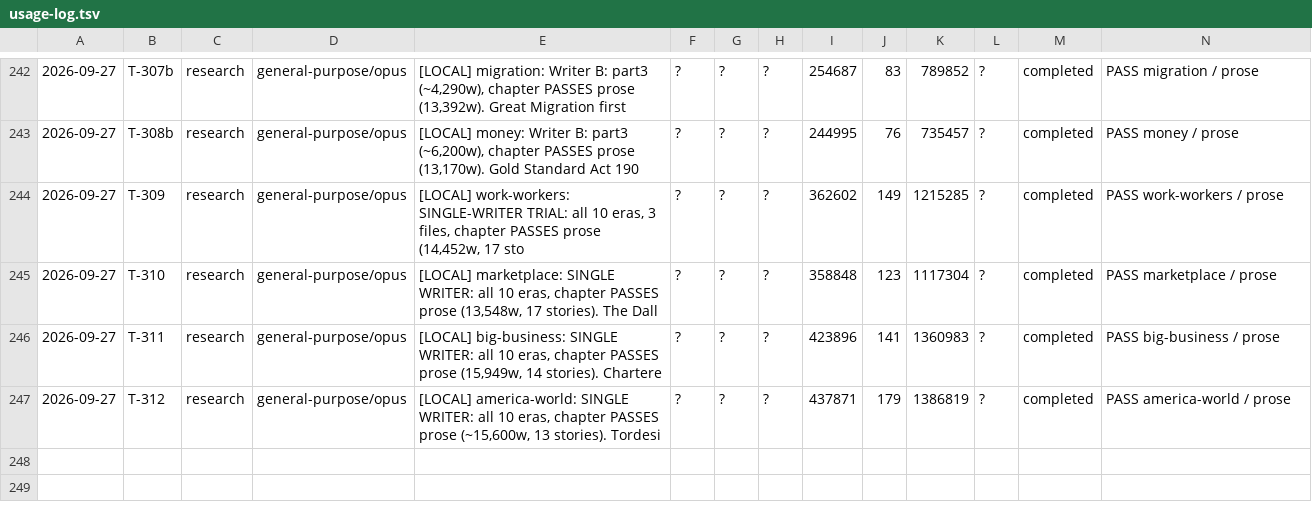
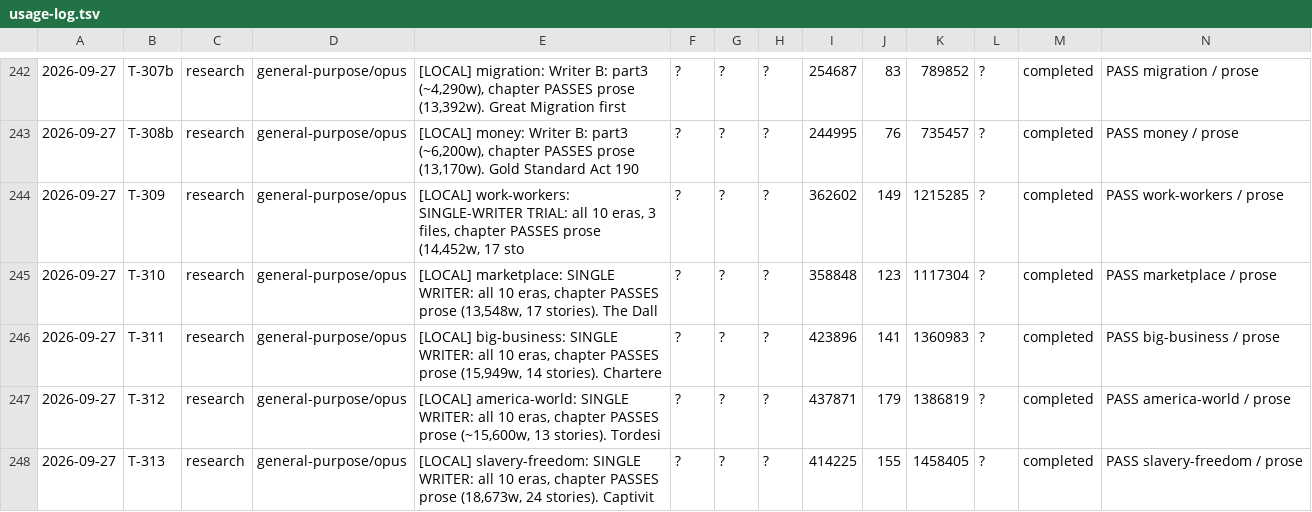
Before and after one commit to jonnystokes/USA-History-grid-book, a TSV file: control/usage-log.tsv, drawn as a sheet; only a part is shown, gaps mark what is left out; the diff names each change by its address in the sheet, - before the commit and + after, or states it on an @@ line.

```diff
--- a/control/usage-log.tsv
+++ b/control/usage-log.tsv
+row 248: 2026-09-27 | T-313 | research | general-purpose/opus | [LOCAL] slavery-freedom: SINGLE WRITER: all 10 eras, chapter PASSES prose (18,673w, 24 stories). Captivit | ? | ? | ? | 414225 | 155 | 1458405 | ? | completed | PASS slavery-freedom / prose
```
Also changed, not shown: 7 other files.
